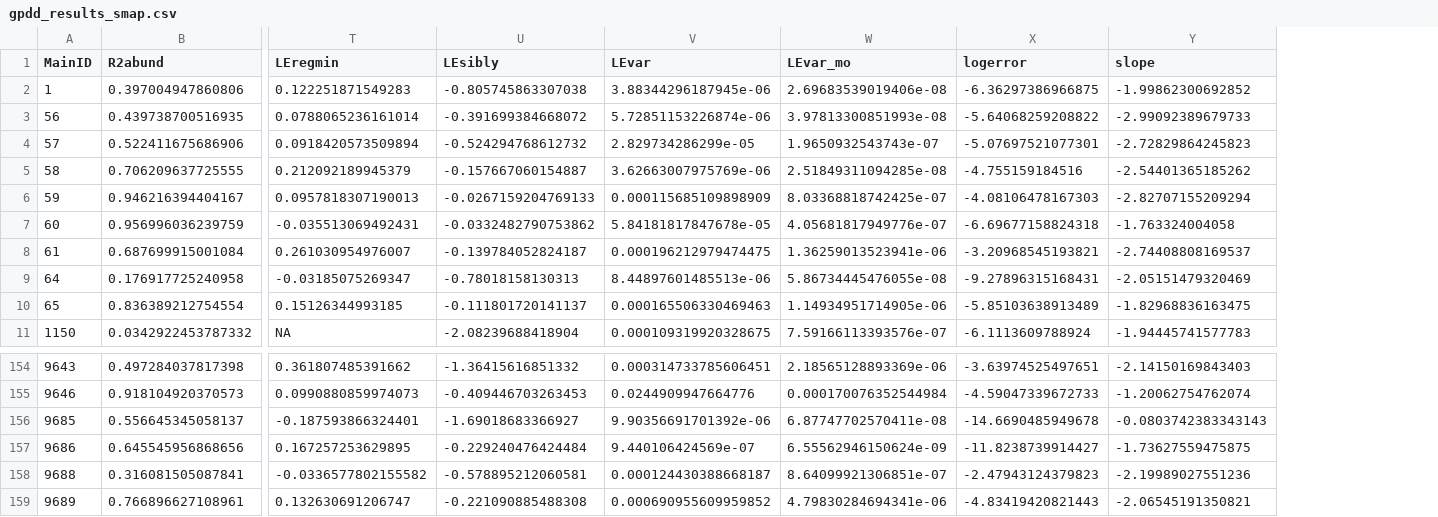
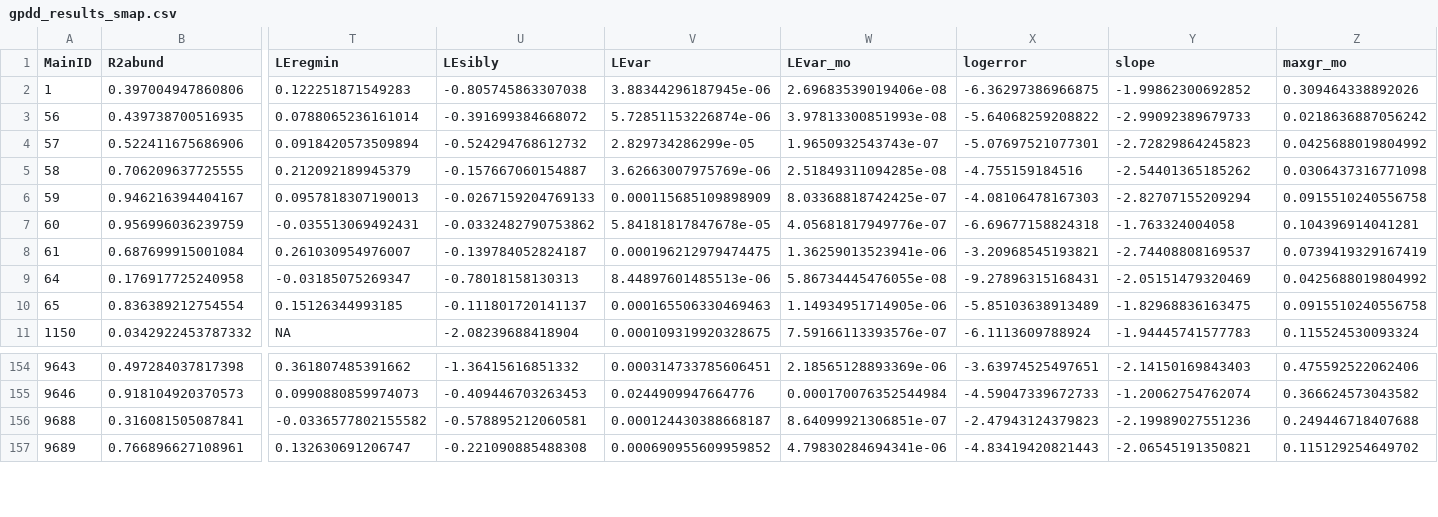
Before and after one commit to tanyalrogers/chaos_GPDD, a CSV file: data/gpdd_results_smap.csv, drawn as a sheet; only a part is shown, gaps mark what is left out; removed rows and columns are numbered as before the commit, all else as after; rows hold the shown columns only; the diff names each change by its address in the sheet, - before the commit and + after, or states it on an @@ line.

```diff
--- a/data/gpdd_results_smap.csv
+++ b/data/gpdd_results_smap.csv
+column Z (maxgr_mo), rows 2-11: 0.309464338892026 | 0.0218636887056242 | 0.0425688019804992 | 0.0306437316771098 | 0.0915510240556758 | 0.104396914041281 | 0.0739419329167419 | 0.0425688019804992 | 0.0915510240556758 | 0.115524530093324; rows 154-157: 0.475592522062406 | 0.366624573043582 | 0.249446718407688 | 0.115129254649702
-row 156: 9685 | 0.556645345058137 | -0.187593866324401 | -1.69018683366927 | 9.90356691701392e-06 | 6.87747702570411e-08 | -14.6690485949678 | -0.0803742383343143
-row 157: 9686 | 0.645545956868656 | 0.167257253629895 | -0.229240476424484 | 9.440106424569e-07 | 6.55562946150624e-09 | -11.8238739914427 | -1.73627559475875
```
Also changed, not shown: data/AndersonGilloolyLEdata.csv, 4 other files.
